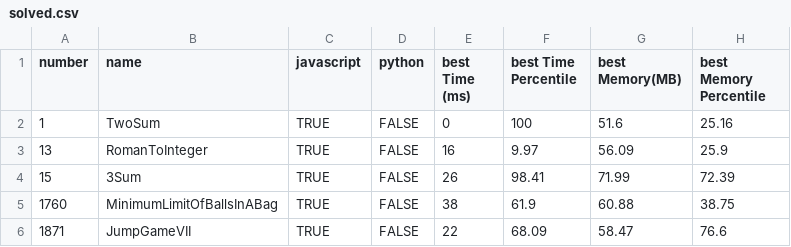
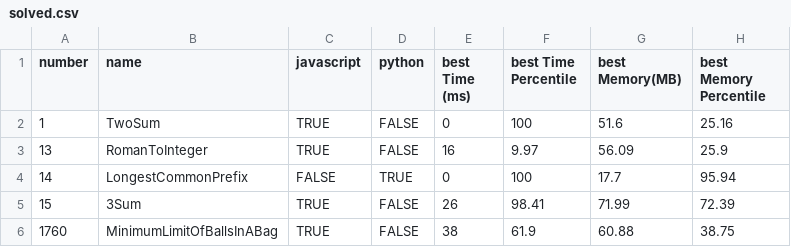
Before and after one commit to morpheus-14/coderush, a CSV file: leetcode/solved.csv, drawn as a sheet; only a part is shown; the shorter side is filled out with more unchanged rows; the diff names each change by its address in the sheet, - before the commit and + after, or states it on an @@ line.

Commit message:
Solve Leetcode 14

```diff
--- a/leetcode/solved.csv
+++ b/leetcode/solved.csv
+row 4: 14 | LongestCommonPrefix | FALSE | TRUE | 0 | 100 | 17.7 | 95.94
```
Also changed, not shown: 4 other files.
